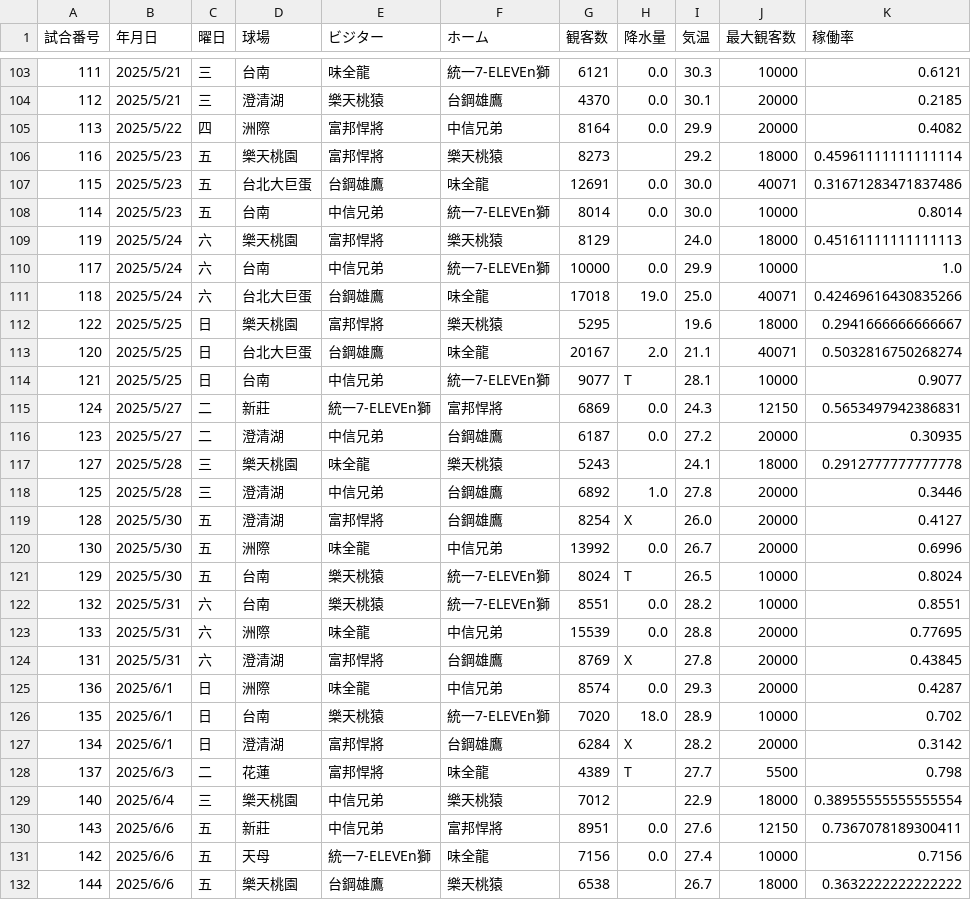
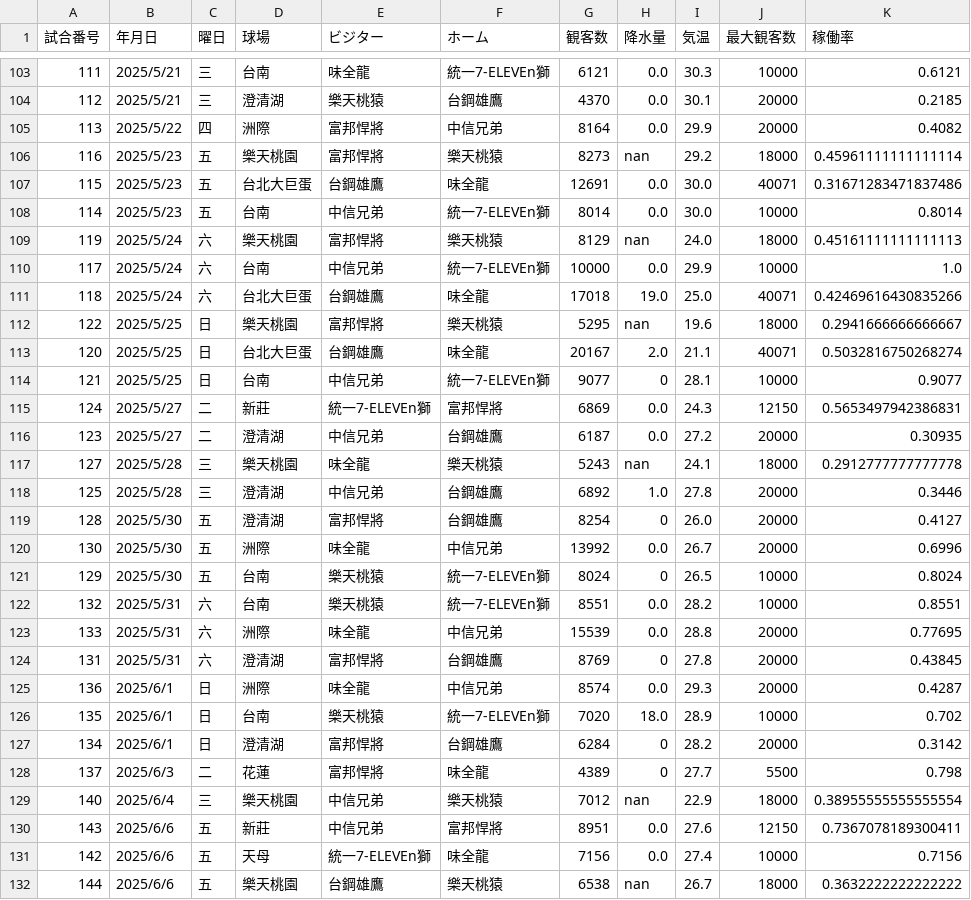
Before and after one commit to mason1129v/sotsuken, a CSV file: get_data/occupancy_rate_2025.csv, drawn as a sheet; only a part is shown, gaps mark what is left out; the diff covers the shown part only.

```diff
--- a/get_data/occupancy_rate_2025.csv
+++ b/get_data/occupancy_rate_2025.csv
@@ -105,28 +105,28 @@
 113,2025/5/22,四,洲際,富邦悍將 ,中信兄弟 ,8164,0.0,29.9,20000,0.4082
-116,2025/5/23,五,樂天桃園,富邦悍將 ,樂天桃猿 ,8273,,29.2,18000,0.45961111111111114
+116,2025/5/23,五,樂天桃園,富邦悍將 ,樂天桃猿 ,8273,nan,29.2,18000,0.45961111111111114
 115,2025/5/23,五,台北大巨蛋,台鋼雄鷹 ,味全龍 ,12691,0.0,30.0,40071,0.31671283471837486
 114,2025/5/23,五,台南,中信兄弟 ,統一7-ELEVEn獅 ,8014,0.0,30.0,10000,0.8014
-119,2025/5/24,六,樂天桃園,富邦悍將 ,樂天桃猿 ,8129,,24.0,18000,0.45161111111111113
+119,2025/5/24,六,樂天桃園,富邦悍將 ,樂天桃猿 ,8129,nan,24.0,18000,0.45161111111111113
 117,2025/5/24,六,台南,中信兄弟 ,統一7-ELEVEn獅 ,10000,0.0,29.9,10000,1.0
 118,2025/5/24,六,台北大巨蛋,台鋼雄鷹 ,味全龍 ,17018,19.0,25.0,40071,0.42469616430835266
-122,2025/5/25,日,樂天桃園,富邦悍將 ,樂天桃猿 ,5295,,19.6,18000,0.2941666666666667
+122,2025/5/25,日,樂天桃園,富邦悍將 ,樂天桃猿 ,5295,nan,19.6,18000,0.2941666666666667
 120,2025/5/25,日,台北大巨蛋,台鋼雄鷹 ,味全龍 ,20167,2.0,21.1,40071,0.5032816750268274
-121,2025/5/25,日,台南,中信兄弟 ,統一7-ELEVEn獅 ,9077,T,28.1,10000,0.9077
+121,2025/5/25,日,台南,中信兄弟 ,統一7-ELEVEn獅 ,9077,0,28.1,10000,0.9077
 124,2025/5/27,二,新莊,統一7-ELEVEn獅 ,富邦悍將 ,6869,0.0,24.3,12150,0.5653497942386831
 123,2025/5/27,二,澄清湖,中信兄弟 ,台鋼雄鷹 ,6187,0.0,27.2,20000,0.30935
-127,2025/5/28,三,樂天桃園,味全龍 ,樂天桃猿 ,5243,,24.1,18000,0.2912777777777778
+127,2025/5/28,三,樂天桃園,味全龍 ,樂天桃猿 ,5243,nan,24.1,18000,0.2912777777777778
 125,2025/5/28,三,澄清湖,中信兄弟 ,台鋼雄鷹 ,6892,1.0,27.8,20000,0.3446
-128,2025/5/30,五,澄清湖,富邦悍將 ,台鋼雄鷹 ,8254,X,26.0,20000,0.4127
+128,2025/5/30,五,澄清湖,富邦悍將 ,台鋼雄鷹 ,8254,0,26.0,20000,0.4127
 130,2025/5/30,五,洲際,味全龍 ,中信兄弟 ,13992,0.0,26.7,20000,0.6996
-129,2025/5/30,五,台南,樂天桃猿 ,統一7-ELEVEn獅 ,8024,T,26.5,10000,0.8024
+129,2025/5/30,五,台南,樂天桃猿 ,統一7-ELEVEn獅 ,8024,0,26.5,10000,0.8024
 132,2025/5/31,六,台南,樂天桃猿 ,統一7-ELEVEn獅 ,8551,0.0,28.2,10000,0.8551
 133,2025/5/31,六,洲際,味全龍 ,中信兄弟 ,15539,0.0,28.8,20000,0.77695
-131,2025/5/31,六,澄清湖,富邦悍將 ,台鋼雄鷹 ,8769,X,27.8,20000,0.43845
+131,2025/5/31,六,澄清湖,富邦悍將 ,台鋼雄鷹 ,8769,0,27.8,20000,0.43845
 136,2025/6/1,日,洲際,味全龍 ,中信兄弟 ,8574,0.0,29.3,20000,0.4287
 135,2025/6/1,日,台南,樂天桃猿 ,統一7-ELEVEn獅 ,7020,18.0,28.9,10000,0.702
-134,2025/6/1,日,澄清湖,富邦悍將 ,台鋼雄鷹 ,6284,X,28.2,20000,0.3142
-137,2025/6/3,二,花蓮,富邦悍將 ,味全龍 ,4389,T,27.7,5500,0.798
-140,2025/6/4,三,樂天桃園,中信兄弟 ,樂天桃猿 ,7012,,22.9,18000,0.38955555555555554
+134,2025/6/1,日,澄清湖,富邦悍將 ,台鋼雄鷹 ,6284,0,28.2,20000,0.3142
+137,2025/6/3,二,花蓮,富邦悍將 ,味全龍 ,4389,0,27.7,5500,0.798
+140,2025/6/4,三,樂天桃園,中信兄弟 ,樂天桃猿 ,7012,nan,22.9,18000,0.38955555555555554
 143,2025/6/6,五,新莊,中信兄弟 ,富邦悍將 ,8951,0.0,27.6,12150,0.7367078189300411
 142,2025/6/6,五,天母,統一7-ELEVEn獅 ,味全龍 ,7156,0.0,27.4,10000,0.7156
-144,2025/6/6,五,樂天桃園,台鋼雄鷹 ,樂天桃猿 ,6538,,26.7,18000,0.3632222222222222
+144,2025/6/6,五,樂天桃園,台鋼雄鷹 ,樂天桃猿 ,6538,nan,26.7,18000,0.3632222222222222
```
Also changed, not shown: 58 edited cells elsewhere in this file, get_data/occupancy_rate_2024.csv, get_data/occupancy_rate_2026.csv, 1 other file.
